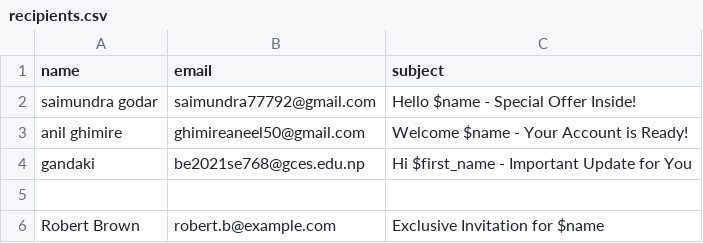
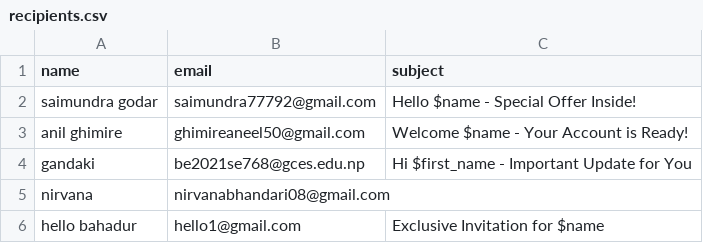
Before and after one commit to saimundra/weintern, a CSV file: task3/recipients.csv, drawn as a sheet.

Commit message:
task 3

```diff
--- a/task3/recipients.csv
+++ b/task3/recipients.csv
@@ -4,3 +4,3 @@ anil ghimire,ghimireaneel50@gmail.com,Welcome $name - Your Account is Ready!
 gandaki,be2021se768@gces.edu.np,Hi $first_name - Important Update for You
-,
-Robert Brown,robert.b@example.com,Exclusive Invitation for $name
+nirvana ,nirvanabhandari08@gmail.com,
+hello bahadur,hello1@gmail.com,Exclusive Invitation for $name
```
Also changed, not shown: 3 other files.
